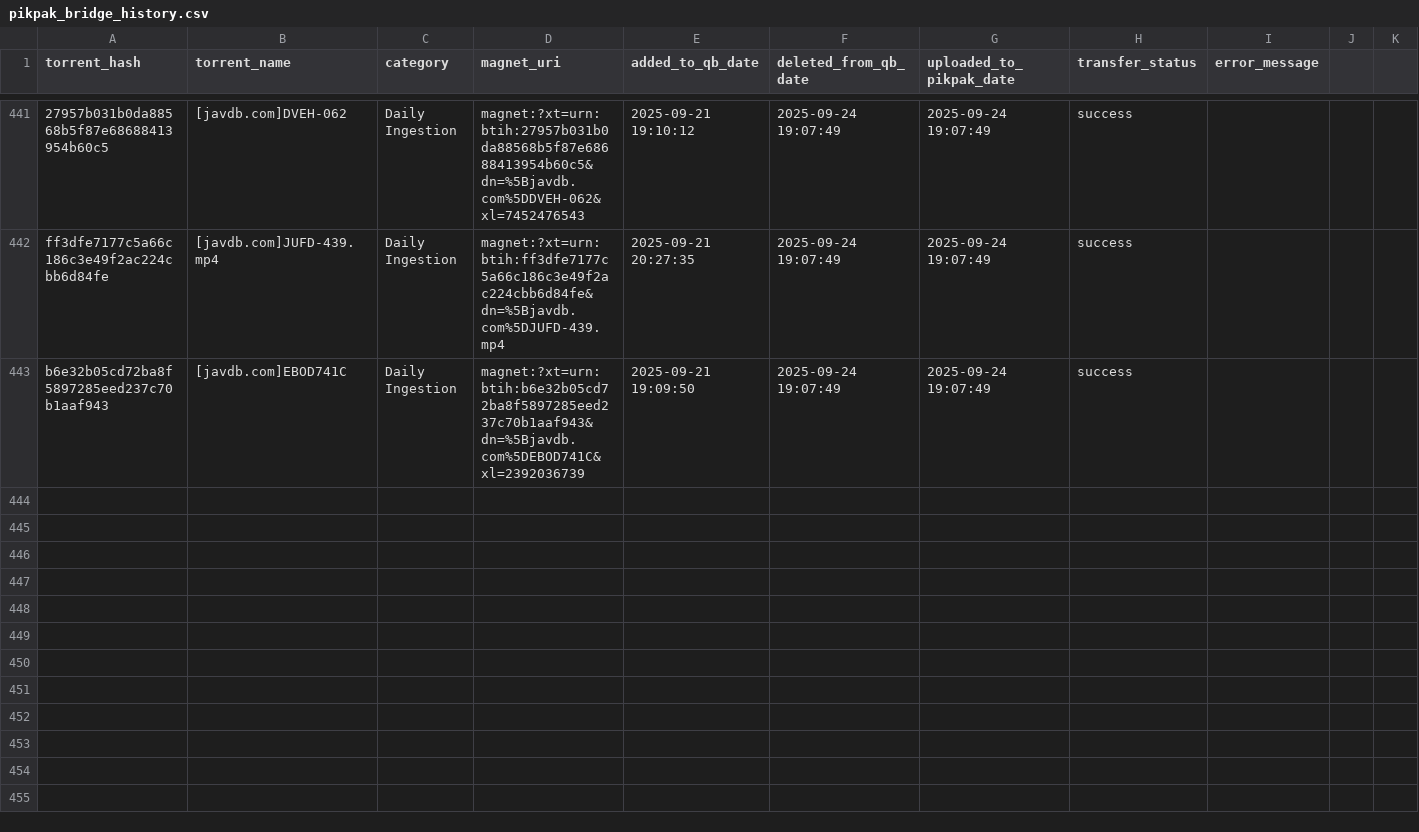
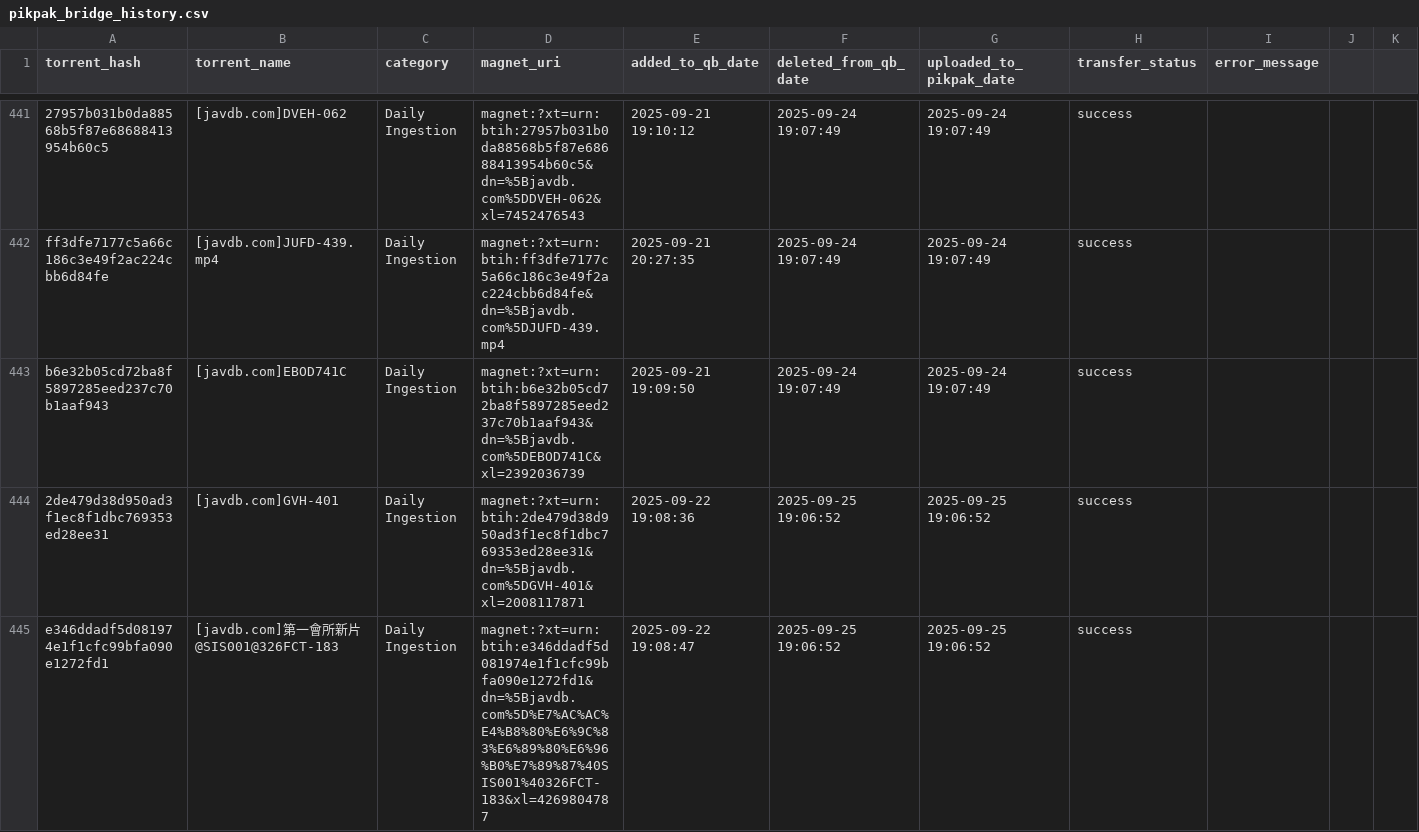
Before and after one commit to TongWu/JAVDB_AutoSpider, a CSV file: Daily Report/pikpak_bridge_history.csv, drawn as a sheet; only a part is shown, gaps mark what is left out; rows hold the shown columns only; the diff covers the shown part only; the diff names each change by its address in the sheet, - before the commit and + after, or states it on an @@ line.

```diff
--- a/Daily Report/pikpak_bridge_history.csv
+++ b/Daily Report/pikpak_bridge_history.csv
+row 444: 2de479d38d950ad3f1ec8f1dbc769353ed28ee31 | [javdb.com]GVH-401 | Daily Ingestion | magnet:?xt=urn:btih:2de479d38d950ad3f1ec8f1dbc769353ed28ee31&dn=%5Bjavdb.com%5DGVH-401&xl=2008117871 | 2025-09-22 19:08:36 | 2025-09-25 19:06:52 | 2025-09-25 19:06:52 | success
+row 445: e346ddadf5d081974e1f1cfc99bfa090e1272fd1 | [javdb.com]第一會所新片@SIS001@326FCT-183 | Daily Ingestion | magnet:?xt=urn:btih:e346ddadf5d081974e1f1cfc99bfa090e1272fd1&dn=%5Bjavdb.com%5D%E7%AC%AC%E4%B8%80%E6%9C%83%E6%89%80%E6%96%B0%E7%89%87%40SIS001%40326FCT-183&xl=4269804787 | 2025-09-22 19:08:47 | 2025-09-25 19:06:52 | 2025-09-25 19:06:52 | success
```
Also changed, not shown: 2 added rows elsewhere in this file, Daily Report/parsed_movies_history.csv, 3 other files.
